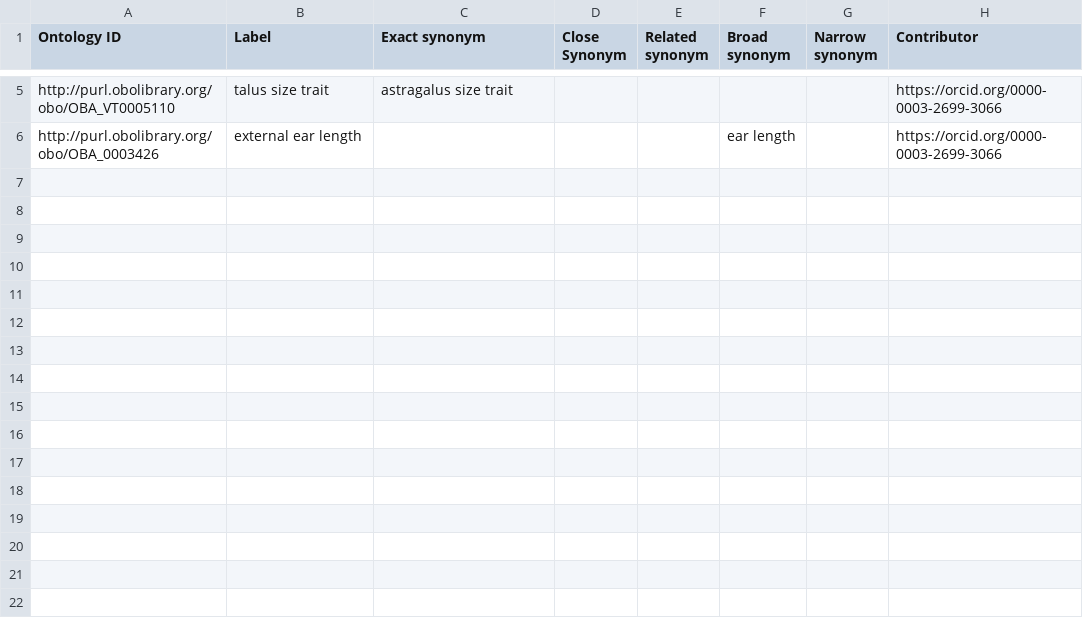
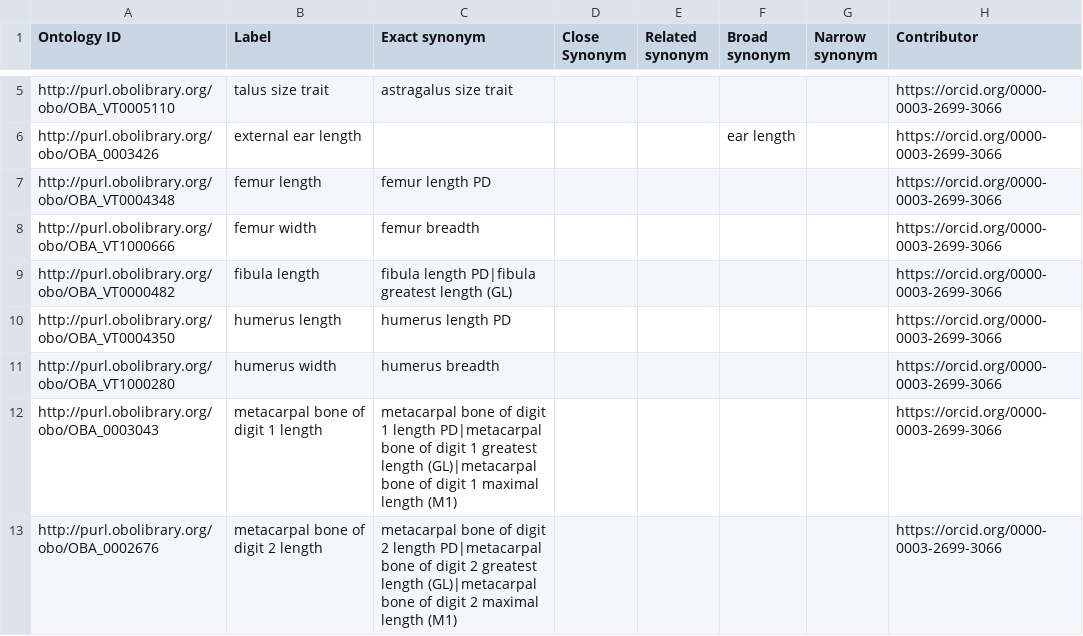
Before and after one commit to obophenotype/bio-attribute-ontology, a TSV file: src/templates/synonyms.tsv, drawn as a sheet; only a part is shown, gaps mark what is left out; the diff covers the shown part only; the diff names each change by its address in the sheet, - before the commit and + after, or states it on an @@ line.

```diff
--- a/src/templates/synonyms.tsv
+++ b/src/templates/synonyms.tsv
+row 7: http://purl.obolibrary.org/obo/OBA_VT0004348 | femur length | femur length PD |  |  |  |  | https://orcid.org/0000-0003-2699-3066
+row 8: http://purl.obolibrary.org/obo/OBA_VT1000666 | femur width | femur breadth |  |  |  |  | https://orcid.org/0000-0003-2699-3066
+row 9: http://purl.obolibrary.org/obo/OBA_VT0000482 | fibula length | fibula length PD|fibula greatest length (GL) |  |  |  |  | https://orcid.org/0000-0003-2699-3066
+row 10: http://purl.obolibrary.org/obo/OBA_VT0004350 | humerus length | humerus length PD |  |  |  |  | https://orcid.org/0000-0003-2699-3066
+row 11: http://purl.obolibrary.org/obo/OBA_VT1000280 | humerus width | humerus breadth |  |  |  |  | https://orcid.org/0000-0003-2699-3066
+row 12: http://purl.obolibrary.org/obo/OBA_0003043 | metacarpal bone of digit 1 length | metacarpal bone of digit 1 length PD|metacarpal bone of digit 1 greatest length (GL)|metacarpal bone of digit 1 maximal length (M1) |  |  |  |  | https://orcid.org/0000-0003-2699-3066
+row 13: http://purl.obolibrary.org/obo/OBA_0002676 | metacarpal bone of digit 2 length | metacarpal bone of digit 2 length PD|metacarpal bone of digit 2 greatest length (GL)|metacarpal bone of digit 2 maximal length (M1) |  |  |  |  | https://orcid.org/0000-0003-2699-3066
```
Also changed, not shown: 18 added rows elsewhere in this file, 21 other files.
